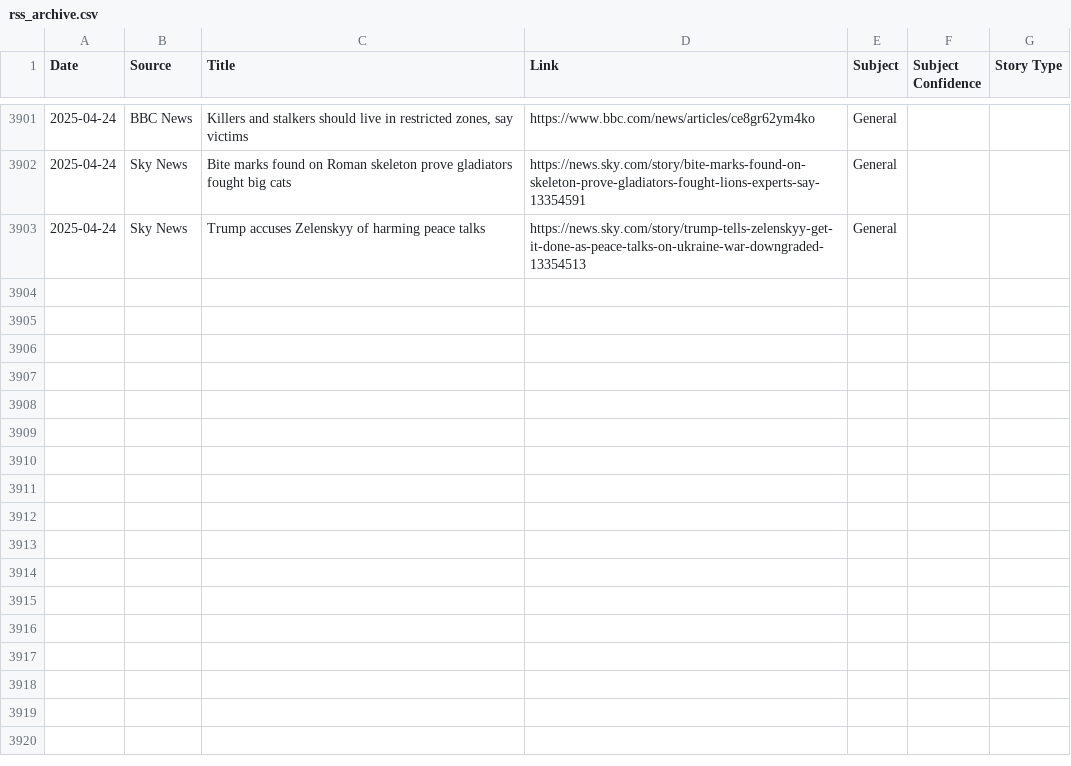
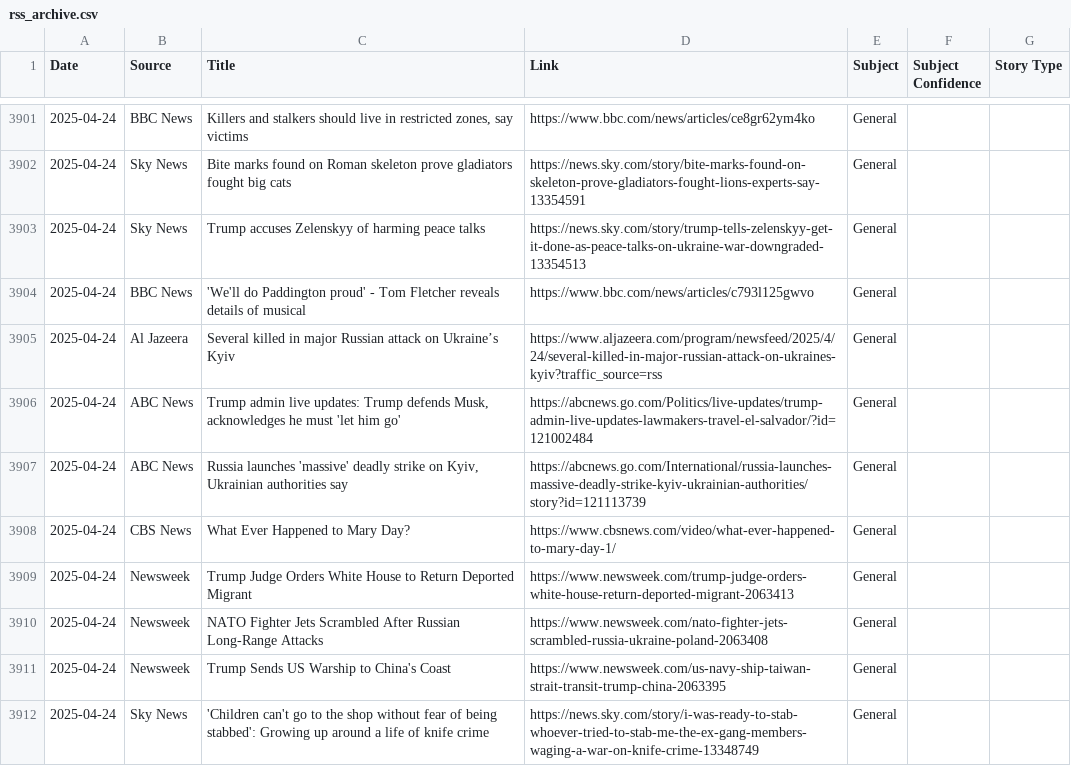
Before and after one commit to MAPULVER1/RSS1, a CSV file: rss_archive.csv, drawn as a sheet; only a part is shown, gaps mark what is left out; the diff names each change by its address in the sheet, - before the commit and + after, or states it on an @@ line.

```diff
--- a/rss_archive.csv
+++ b/rss_archive.csv
+row 3904: 2025-04-24 | BBC News | 'We'll do Paddington proud' - Tom Fletcher reveals details of musical | https://www.bbc.com/news/articles/c793l125gwvo | General
+row 3905: 2025-04-24 | Al Jazeera | Several killed in major Russian attack on Ukraine’s Kyiv | https://www.aljazeera.com/program/newsfeed/2025/4/24/several-killed-in-major-russian-attack-on-ukraines-kyiv?traffic_source=rss | General
+row 3906: 2025-04-24 | ABC News | Trump admin live updates: Trump defends Musk, acknowledges he must 'let him go' | https://abcnews.go.com/Politics/live-updates/trump-admin-live-updates-lawmakers-travel-el-salvador/?id=121002484 | General
+row 3907: 2025-04-24 | ABC News | Russia launches 'massive' deadly strike on Kyiv, Ukrainian authorities say | https://abcnews.go.com/International/russia-launches-massive-deadly-strike-kyiv-ukrainian-authorities/story?id=121113739 | General
+row 3908: 2025-04-24 | CBS News | What Ever Happened to Mary Day? | https://www.cbsnews.com/video/what-ever-happened-to-mary-day-1/ | General
+row 3909: 2025-04-24 | Newsweek | Trump Judge Orders White House to Return Deported Migrant | https://www.newsweek.com/trump-judge-orders-white-house-return-deported-migrant-2063413 | General
+row 3910: 2025-04-24 | Newsweek | NATO Fighter Jets Scrambled After Russian Long-Range Attacks | https://www.newsweek.com/nato-fighter-jets-scrambled-russia-ukraine-poland-2063408 | General
+row 3911: 2025-04-24 | Newsweek | Trump Sends US Warship to China's Coast | https://www.newsweek.com/us-navy-ship-taiwan-strait-transit-trump-china-2063395 | General
+row 3912: 2025-04-24 | Sky News | 'Children can't go to the shop without fear of being stabbed': Growing up around a life of knife crime | https://news.sky.com/story/i-was-ready-to-stab-whoever-tried-to-stab-me-the-ex-gang-members-waging-a-war-on-knife-crime-13348749 | General
```
